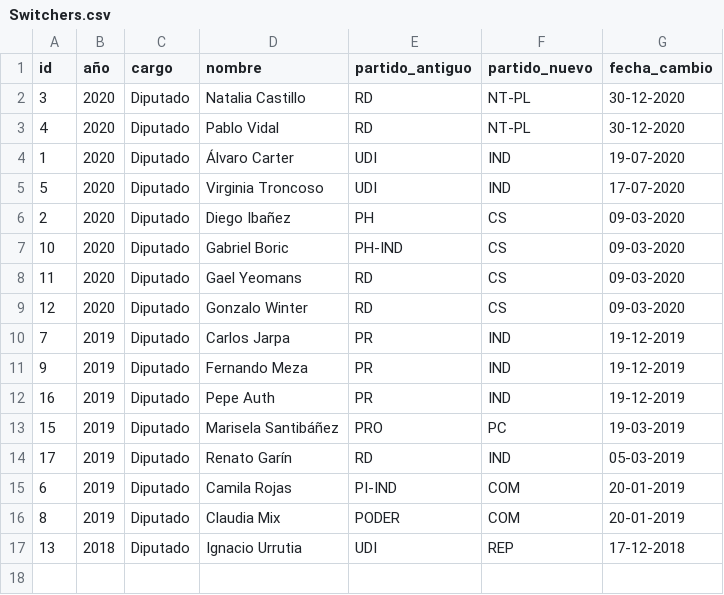
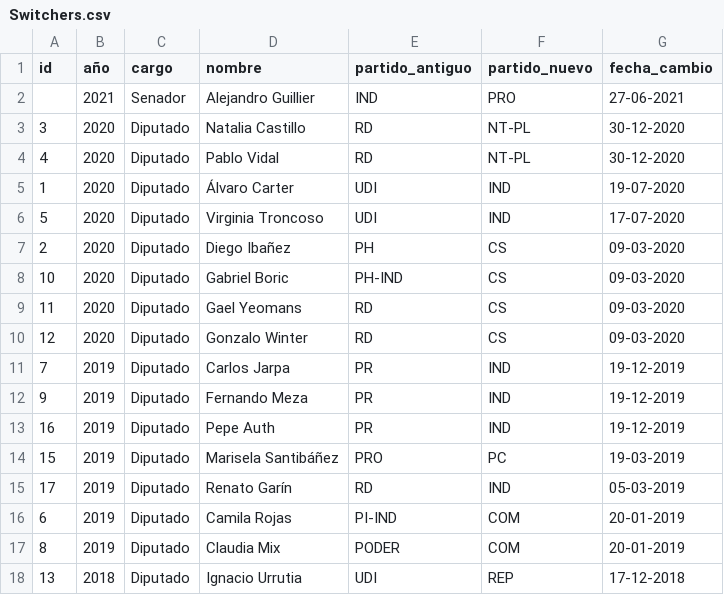
Before and after one commit to tresquintos/candidatos, a CSV file: Switchers.csv, drawn as a sheet.

Commit message:
Add files via upload

```diff
--- a/Switchers.csv
+++ b/Switchers.csv
@@ -1,2 +1,3 @@
 id,año,cargo,nombre,partido_antiguo,partido_nuevo,fecha_cambio
+,2021,Senador,Alejandro Guillier,IND,PRO,27-06-2021
 3,2020,Diputado,Natalia Castillo,RD,NT-PL,30-12-2020
```
